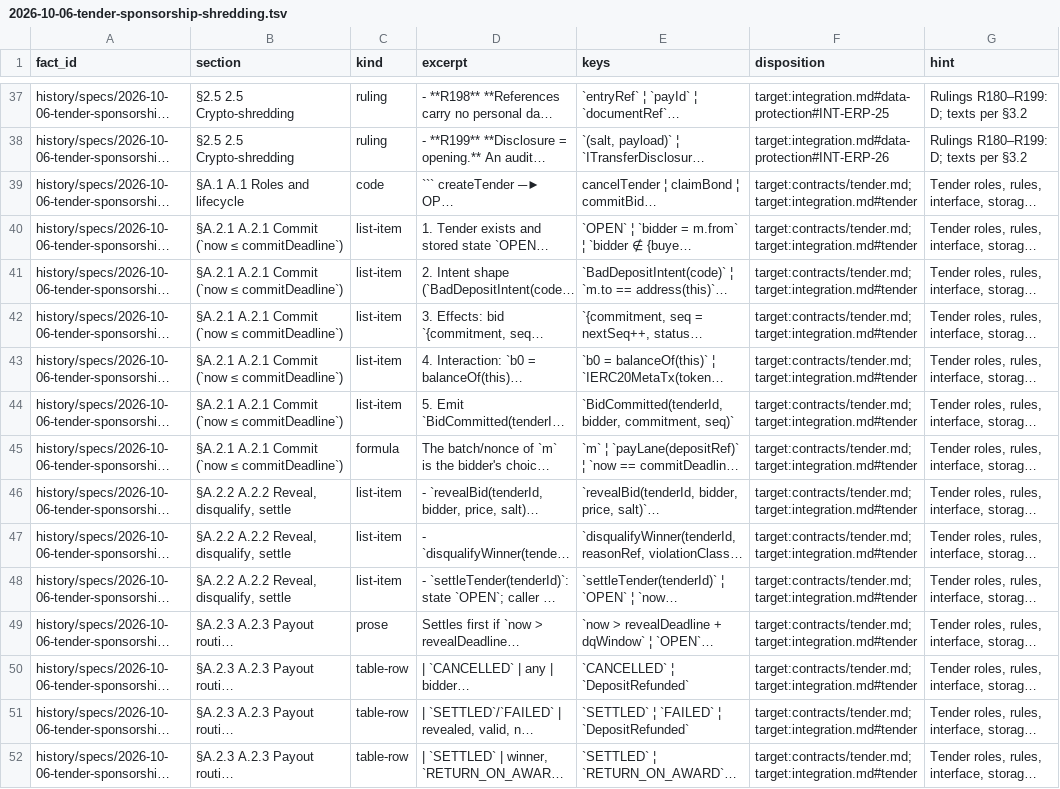
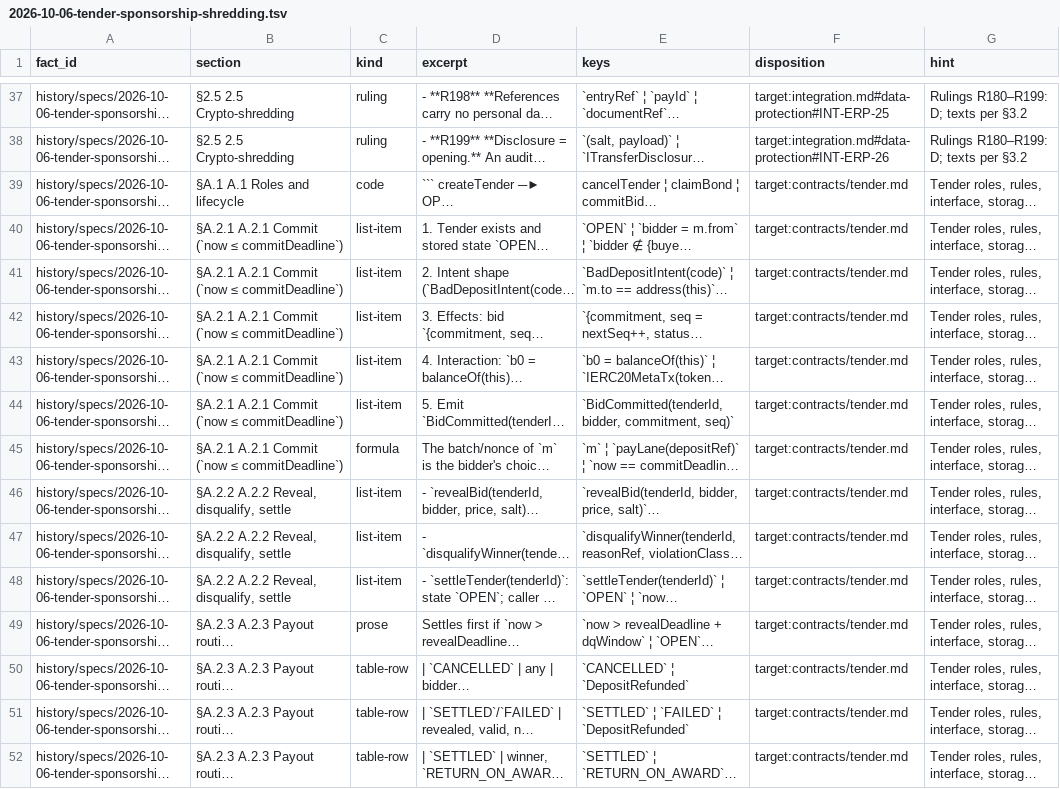
Before and after one commit to dinhduongha/scaas, a TSV file: docs/_work/facts/2026-10-06-tender-sponsorship-shredding.tsv, drawn as a sheet; only a part is shown, gaps mark what is left out; long unchanged cells end in …; the diff covers the shown part only; the diff names each change by its address in the sheet, - before the commit and + after, or states it on an @@ line.

```diff
--- a/docs/_work/facts/2026-10-06-tender-sponsorship-shredding.tsv
+++ b/docs/_work/facts/2026-10-06-tender-sponsorship-shredding.tsv
-F39:F52 (disposition): target:contracts/tender.md;target:integration.md#tender
+F39:F52 (disposition): target:contracts/tender.md
```
Also changed, not shown: 77 edited cells elsewhere in this file, docs/_work/facts/2026-10-03-blockchain-payments-addendum-wallets.tsv, docs/_work/facts/2026-10-03-blockchain-payments-design.tsv, 27 other files.
